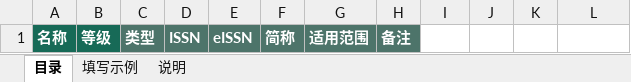
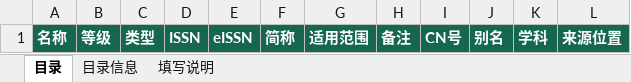
Before and after one commit to Rimagination/journal-scout-site, an Excel workbook: assets/templates/catalog-upload-v1.xlsx, sheet 目录, drawn as a sheet; values as stored, in another font and other column widths than the file's, no borders; the diff names each change by its address in the sheet, - before the commit and + after, or states it on an @@ line.

```diff
--- a/assets/templates/catalog-upload-v1.xlsx (sheet 目录)
+++ b/assets/templates/catalog-upload-v1.xlsx (sheet 目录)
-sheet tab: 填写示例
+sheet tab: 目录信息
-sheet tab: 说明
+sheet tab: 填写说明
-C1:H1 fill: #4D746A
+C1:H1 fill: #176650
-I1: (empty)
+I1: CN号
-I1:L1 fill: none
+I1:L1 fill: #176650
-J1: (empty)
+J1: 别名
-K1: (empty)
+K1: 学科
-L1: (empty)
+L1: 来源位置
```
Also changed, not shown: sheet 填写说明, sheet 目录信息, 20 other files.
